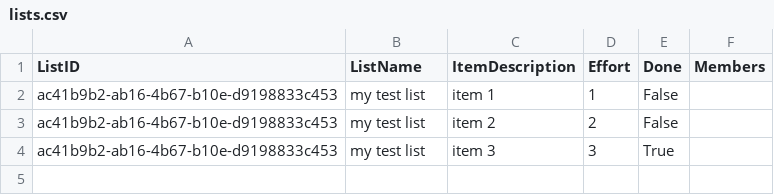
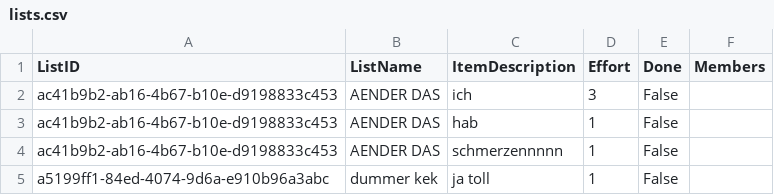
Before and after one commit to Rudic1/Project-TDC_fork, a CSV file: code/TDC/TDC/lists.csv, drawn as a sheet.

```diff
--- a/code/TDC/TDC/lists.csv
+++ b/code/TDC/TDC/lists.csv
@@ -1,4 +1,5 @@
 ListID;ListName;ItemDescription;Effort;Done;Members
-ac41b9b2-ab16-4b67-b10e-d9198833c453;my test list;item 1;1;False
-ac41b9b2-ab16-4b67-b10e-d9198833c453;my test list;item 2;2;False
-ac41b9b2-ab16-4b67-b10e-d9198833c453;my test list;item 3;3;True
+ac41b9b2-ab16-4b67-b10e-d9198833c453;AENDER DAS;ich;3;False
+ac41b9b2-ab16-4b67-b10e-d9198833c453;AENDER DAS;hab;1;False
+ac41b9b2-ab16-4b67-b10e-d9198833c453;AENDER DAS;schmerzennnnn;1;False
+a5199ff1-84ed-4074-9d6a-e910b96a3abc;dummer kek;ja toll;1;False
```
Also changed, not shown: 6 other files.
